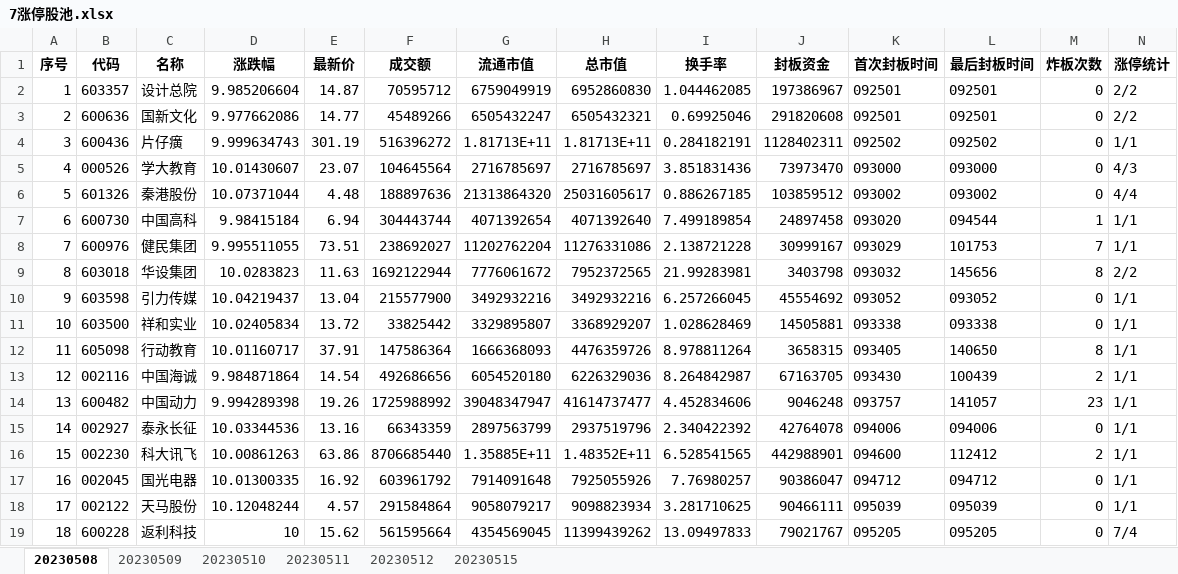
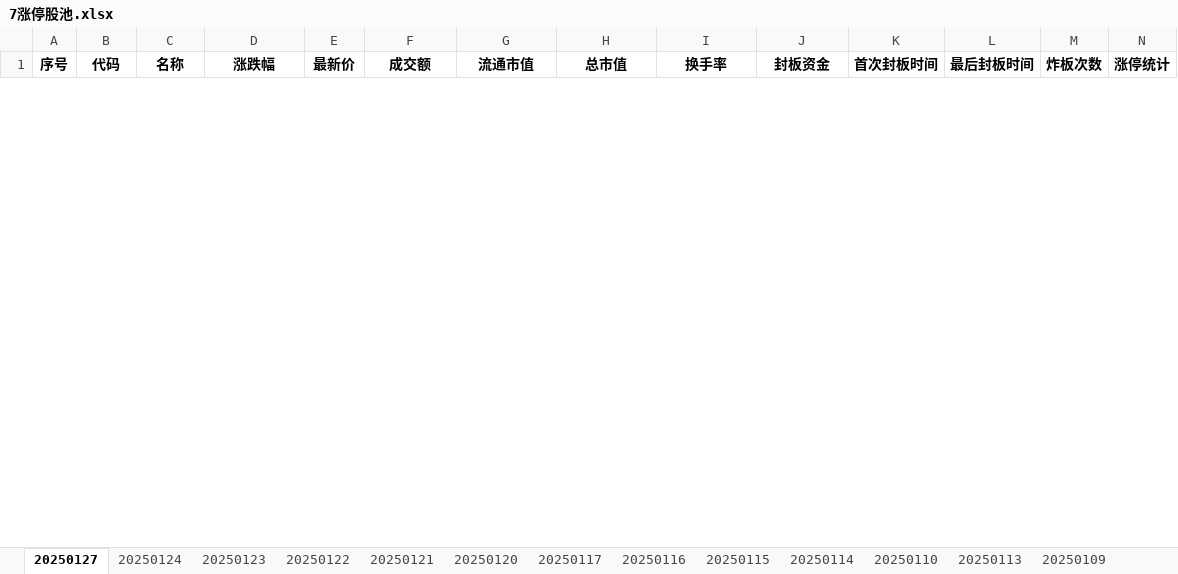
Before and after one commit to skducn/project1, an Excel workbook: instance/stock/akshare1/7涨停股池/7涨停股池.xlsx, sheet 20250127, drawn as a sheet; only a part is shown; values as stored, in another font and other column widths than the file's, no borders; removed rows and columns are numbered as before the commit, all else as after; rows hold the shown columns only; the diff covers the shown part only; the diff names each change by its address in the sheet, - before the commit and + after, or states it on an @@ line.

```diff
--- a/instance/stock/akshare1/7涨停股池/7涨停股池.xlsx (sheet 20250127)
+++ b/instance/stock/akshare1/7涨停股池/7涨停股池.xlsx (sheet 20250127)
-sheet tab: 20230508
+sheet tab: 20250127
-sheet tab: 20230509
+sheet tab: 20250124
-sheet tab: 20230510
+sheet tab: 20250123
-sheet tab: 20230511
+sheet tab: 20250122
-sheet tab: 20230512
+sheet tab: 20250121
-sheet tab: 20230515
+sheet tab: 20250120
+sheet tab: 20250117
+sheet tab: 20250116
+sheet tab: 20250115
+sheet tab: 20250114
+sheet tab: 20250110
+sheet tab: 20250113
+sheet tab: 20250109
-row 2: 1 | 603357 | 设计总院 | 9.985206604 | 14.87 | 70595712 | 6759049919 | 6952860830 | 1.044462085 | 197386967 | 092501 | 092501 | 0 | 2/2
-row 3: 2 | 600636 | 国新文化 | 9.977662086 | 14.77 | 45489266 | 6505432247 | 6505432321 | 0.69925046 | 291820608 | 092501 | 092501 | 0 | 2/2
-row 4: 3 | 600436 | 片仔癀 | 9.999634743 | 301.19 | 516396272 | 1.81713E+11 | 1.81713E+11 | 0.284182191 | 1128402311 | 092502 | 092502 | 0 | 1/1
-row 5: 4 | 000526 | 学大教育 | 10.01430607 | 23.07 | 104645564 | 2716785697 | 2716785697 | 3.851831436 | 73973470 | 093000 | 093000 | 0 | 4/3
-row 6: 5 | 601326 | 秦港股份 | 10.07371044 | 4.48 | 188897636 | 21313864320 | 25031605617 | 0.886267185 | 103859512 | 093002 | 093002 | 0 | 4/4
-row 7: 6 | 600730 | 中国高科 | 9.98415184 | 6.94 | 304443744 | 4071392654 | 4071392640 | 7.499189854 | 24897458 | 093020 | 094544 | 1 | 1/1
-row 8: 7 | 600976 | 健民集团 | 9.995511055 | 73.51 | 238692027 | 11202762204 | 11276331086 | 2.138721228 | 30999167 | 093029 | 101753 | 7 | 1/1
-row 9: 8 | 603018 | 华设集团 | 10.0283823 | 11.63 | 1692122944 | 7776061672 | 7952372565 | 21.99283981 | 3403798 | 093032 | 145656 | 8 | 2/2
-row 10: 9 | 603598 | 引力传媒 | 10.04219437 | 13.04 | 215577900 | 3492932216 | 3492932216 | 6.257266045 | 45554692 | 093052 | 093052 | 0 | 1/1
-row 11: 10 | 603500 | 祥和实业 | 10.02405834 | 13.72 | 33825442 | 3329895807 | 3368929207 | 1.028628469 | 14505881 | 093338 | 093338 | 0 | 1/1
-row 12: 11 | 605098 | 行动教育 | 10.01160717 | 37.91 | 147586364 | 1666368093 | 4476359726 | 8.978811264 | 3658315 | 093405 | 140650 | 8 | 1/1
-row 13: 12 | 002116 | 中国海诚 | 9.984871864 | 14.54 | 492686656 | 6054520180 | 6226329036 | 8.264842987 | 67163705 | 093430 | 100439 | 2 | 1/1
-row 14: 13 | 600482 | 中国动力 | 9.994289398 | 19.26 | 1725988992 | 39048347947 | 41614737477 | 4.452834606 | 9046248 | 093757 | 141057 | 23 | 1/1
-row 15: 14 | 002927 | 泰永长征 | 10.03344536 | 13.16 | 66343359 | 2897563799 | 2937519796 | 2.340422392 | 42764078 | 094006 | 094006 | 0 | 1/1
-row 16: 15 | 002230 | 科大讯飞 | 10.00861263 | 63.86 | 8706685440 | 1.35885E+11 | 1.48352E+11 | 6.528541565 | 442988901 | 094600 | 112412 | 2 | 1/1
-row 17: 16 | 002045 | 国光电器 | 10.01300335 | 16.92 | 603961792 | 7914091648 | 7925055926 | 7.76980257 | 90386047 | 094712 | 094712 | 0 | 1/1
-row 18: 17 | 002122 | 天马股份 | 10.12048244 | 4.57 | 291584864 | 9058079217 | 9098823934 | 3.281710625 | 90466111 | 095039 | 095039 | 0 | 1/1
-row 19: 18 | 600228 | 返利科技 | 10 | 15.62 | 561595664 | 4354569045 | 11399439262 | 13.09497833 | 79021767 | 095205 | 095205 | 0 | 7/4
```
Also changed, not shown: 39 added rows and 39 removed rows elsewhere in this sheet, sheet 20250120, sheet 20250124, sheet 20250122, sheet 20250123, sheet 20250121, other sheet tabs, instance/stock/akshare1/7涨停股池/7涨停股池合并.xlsx, 47 other files.
